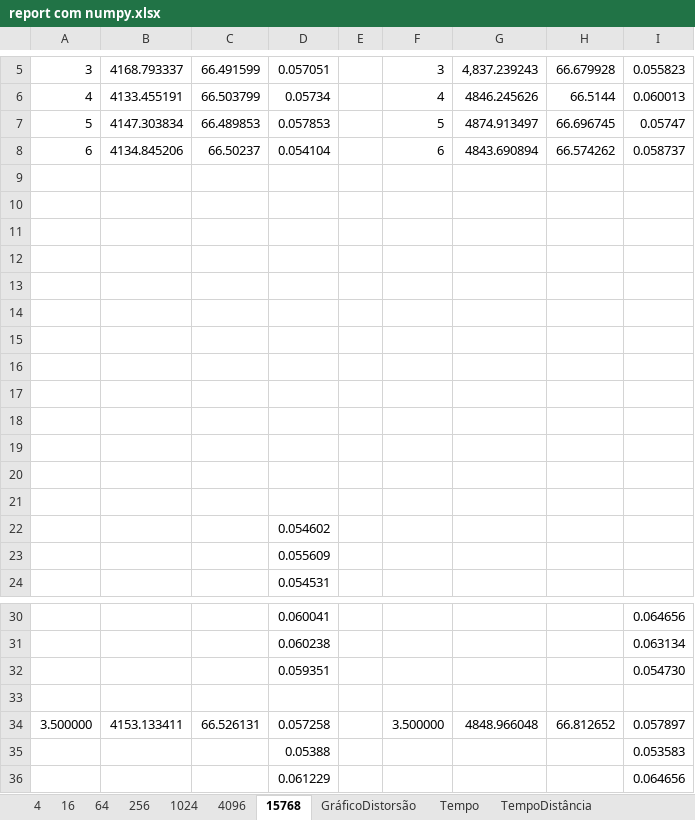
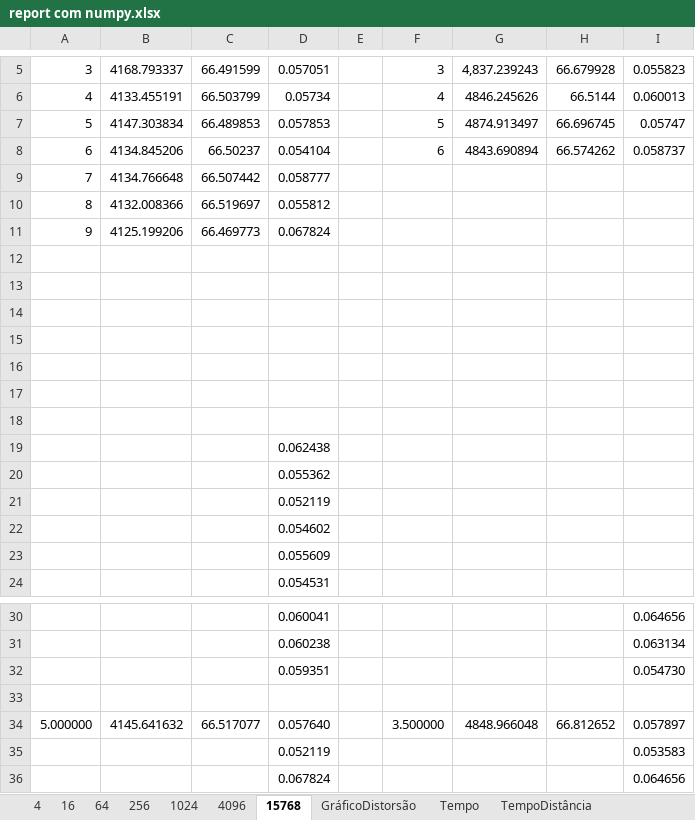
Before and after one commit to lquatrin/inf2978, an Excel workbook: report/report com numpy.xlsx, sheet 15768, drawn as a sheet; only a part is shown, gaps mark what is left out; values as stored, in another font and other column widths than the file's, no borders; removed rows and columns are numbered as before the commit, all else as after; the diff names each change by its address in the sheet, - before the commit and + after, or states it on an @@ line.

Commit message:
report excel

```diff
--- a/report/report com numpy.xlsx (sheet 15768)
+++ b/report/report com numpy.xlsx (sheet 15768)
+row 9: 7 | 4134.766648 | 66.507442 | 0.058777
+row 10: 8 | 4132.008366 | 66.519697 | 0.055812
+row 11: 9 | 4125.199206 | 66.469773 | 0.067824
-D19: (empty)
+D19: 0.062438
-D20: (empty)
+D20: 0.055362
-D21: (empty)
+D21: 0.052119
-row 19: (empty)
-row 20: (empty)
-row 21: (empty)
-A34: 3.500000
+A34: 5.000000
-B34: 4153.133411
+B34: 4145.641632
-C34: 66.526131
+C34: 66.517077
-D34: 0.057258
+D34: 0.057640
-D35: 0.05388
+D35: 0.052119
-D36: 0.061229
+D36: 0.067824
```
Also changed, not shown: sheet 4096, sheet Tempo, sheet GráficoDistorsão, charts or pictures, 2 other files.
